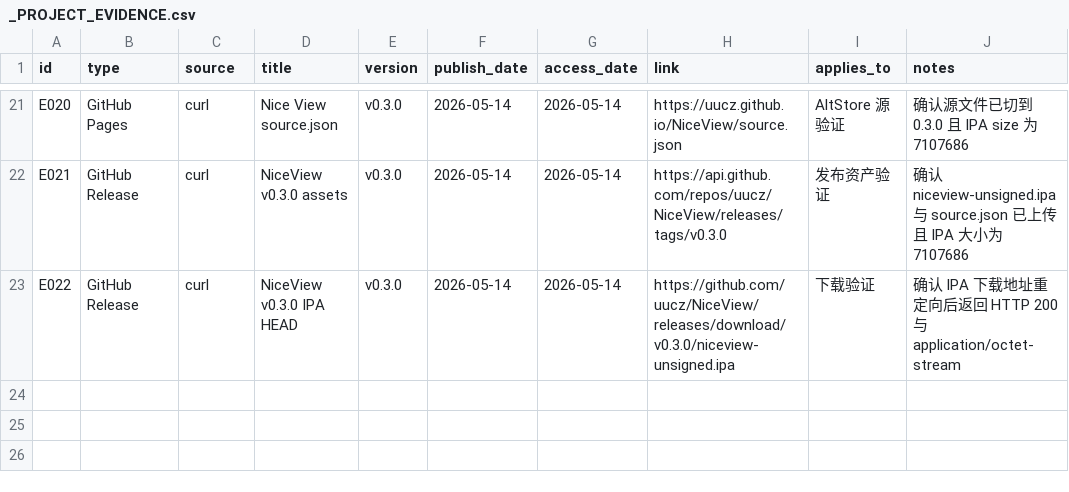
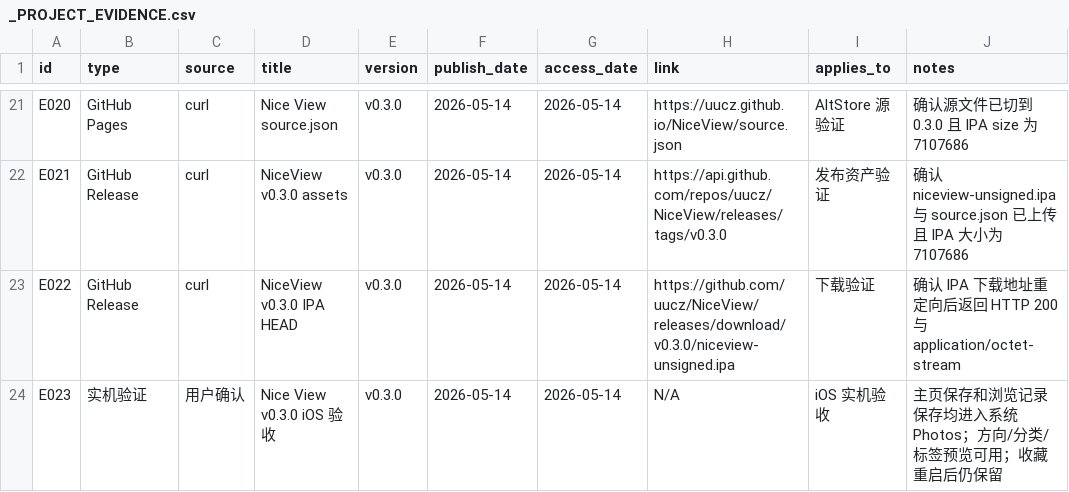
Before and after one commit to uucz/NiceView, a CSV file: _PROJECT_EVIDENCE.csv, drawn as a sheet; only a part is shown, gaps mark what is left out.

```diff
--- a/_PROJECT_EVIDENCE.csv
+++ b/_PROJECT_EVIDENCE.csv
@@ -23 +23,2 @@ E021,GitHub Release,curl,NiceView v0.3.0 assets,v0.3.0,2026-05-14,2026-05-14,htt
 E022,GitHub Release,curl,NiceView v0.3.0 IPA HEAD,v0.3.0,2026-05-14,2026-05-14,https://github.com/uucz/NiceView/releases/download/v0.3.0/niceview-unsigned.ipa,下载验证,确认 IPA 下载地址重定向后返回 HTTP 200 与 application/octet-stream
+E023,实机验证,用户确认,Nice View v0.3.0 iOS 验收,v0.3.0,2026-05-14,2026-05-14,N/A,iOS 实机验收,主页保存和浏览记录保存均进入系统 Photos；方向/分类/标签预览可用；收藏重启后仍保留
```
Also changed, not shown: _PROJECT_RISKS.csv, 2 other files.
